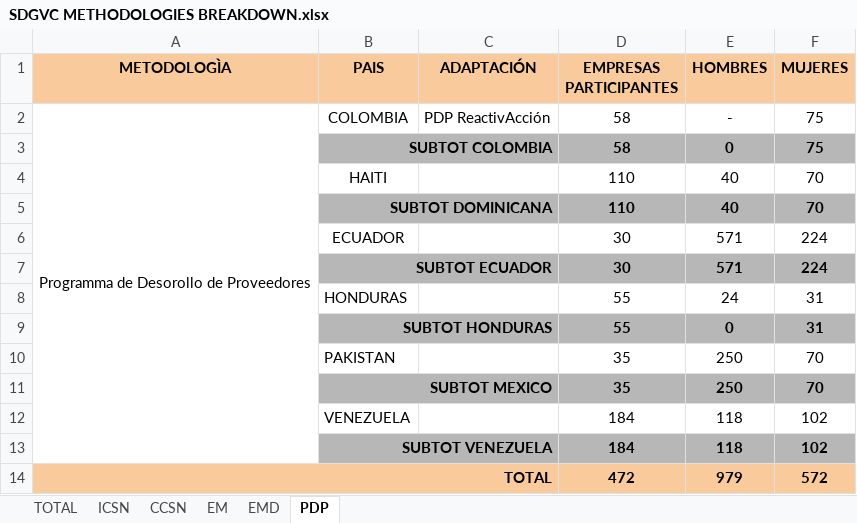
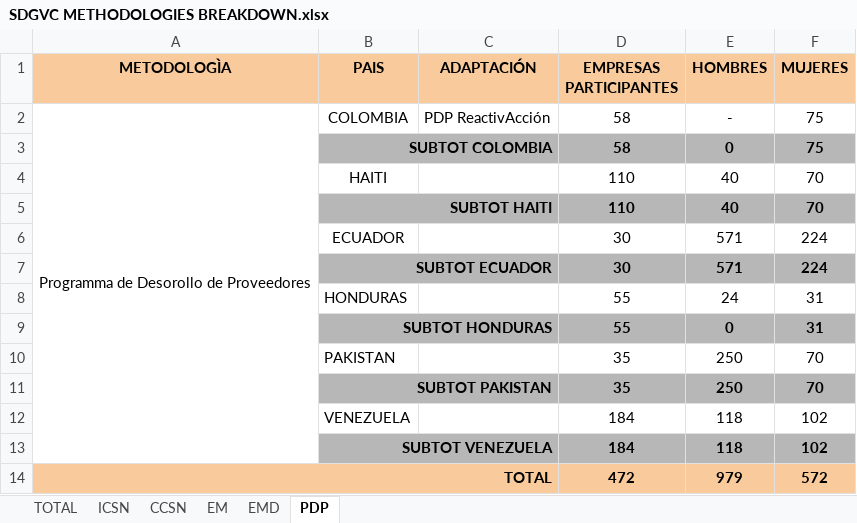
Before and after one commit to undp/IGT_ValueChains_maps, an Excel workbook: 01_Datos_originales/SDGVC METHODOLOGIES BREAKDOWN.xlsx, sheet PDP, drawn as a sheet; values as stored, in another font and other column widths than the file's, no borders; the diff names each change by its address in the sheet, - before the commit and + after, or states it on an @@ line.

```diff
--- a/01_Datos_originales/SDGVC METHODOLOGIES BREAKDOWN.xlsx (sheet PDP)
+++ b/01_Datos_originales/SDGVC METHODOLOGIES BREAKDOWN.xlsx (sheet PDP)
-B5 (PAIS): SUBTOT DOMINICANA
+B5 (PAIS): SUBTOT HAITI
-B11 (PAIS): SUBTOT MEXICO
+B11 (PAIS): SUBTOT PAKISTAN
```
Also changed, not shown: 1 other file.
